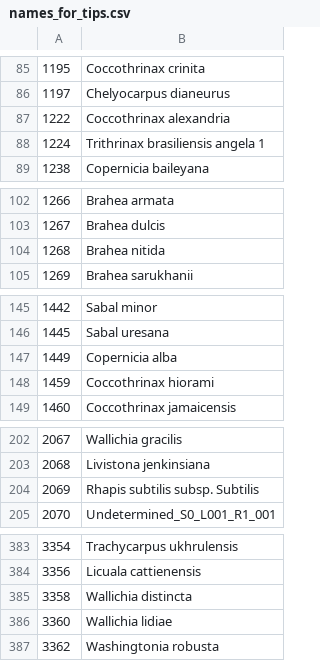
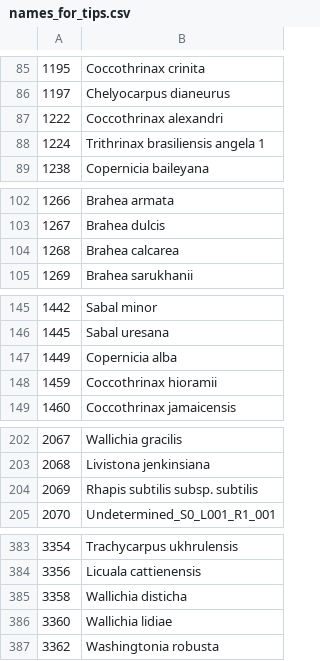
Before and after one commit to pebgroup/coryphoideae_species_tree, a CSV file: names_for_tips.csv, drawn as a sheet; only a part is shown, gaps mark what is left out; the diff covers the shown part only.

```diff
--- a/names_for_tips.csv
+++ b/names_for_tips.csv
@@ -86,3 +86,3 @@
 1197,Chelyocarpus dianeurus
-1222,Coccothrinax alexandria
+1222,Coccothrinax alexandri
 1224,Trithrinax brasiliensis angela 1
@@ -103,3 +103,3 @@
 1267,Brahea dulcis
-1268,Brahea nitida
+1268,Brahea calcarea
 1269,Brahea sarukhanii
@@ -147,3 +147,3 @@
 1449,Copernicia alba
-1459,Coccothrinax hiorami
+1459,Coccothrinax hioramii
 1460,Coccothrinax jamaicensis
@@ -203,3 +203,3 @@
 2068,Livistona jenkinsiana
-2069,Rhapis subtilis subsp. Subtilis
+2069,Rhapis subtilis subsp. subtilis
 2070,Undetermined_S0_L001_R1_001
@@ -384,3 +384,3 @@
 3356,Licuala cattienensis
-3358,Wallichia distincta
+3358,Wallichia disticha
 3360,Wallichia lidiae
```
Also changed, not shown: 9 edited cells elsewhere in this file.
